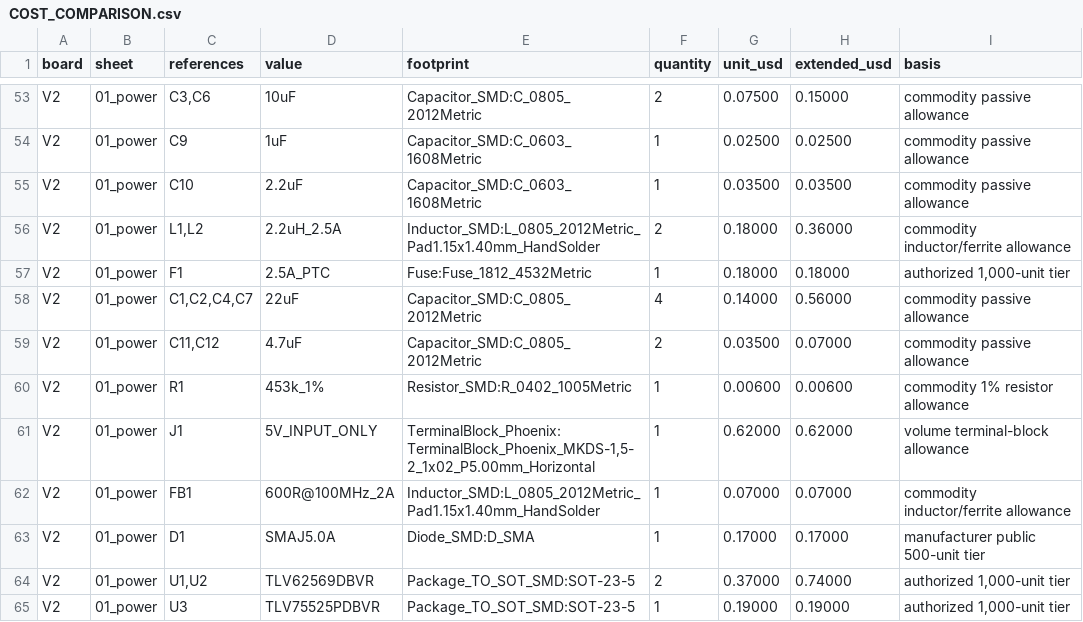
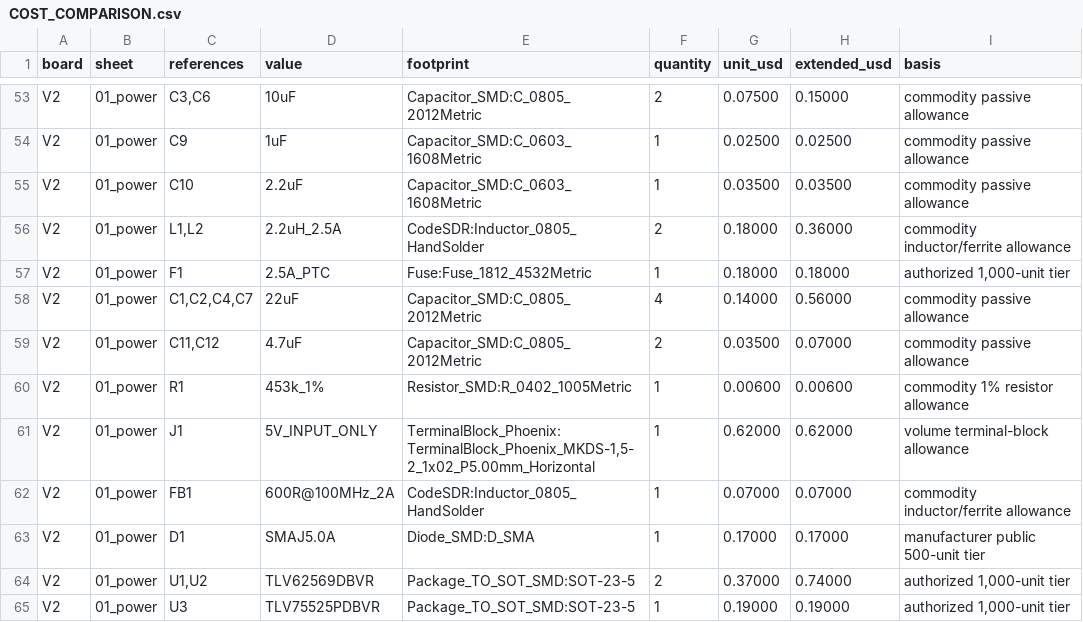
Before and after one commit to iamdarshg/Code-SDR, a CSV file: hardware/redesign/COST_COMPARISON.csv, drawn as a sheet; only a part is shown, gaps mark what is left out; the diff names each change by its address in the sheet, - before the commit and + after, or states it on an @@ line.

Commit message:
hardware: finalize four-layer RF50 routing handoff

```diff
--- a/hardware/redesign/COST_COMPARISON.csv
+++ b/hardware/redesign/COST_COMPARISON.csv
-E56 (footprint): Inductor_SMD:L_0805_2012Metric_Pad1.15x1.40mm_HandSolder
+E56 (footprint): CodeSDR:Inductor_0805_HandSolder
-E62 (footprint): Inductor_SMD:L_0805_2012Metric_Pad1.15x1.40mm_HandSolder
+E62 (footprint): CodeSDR:Inductor_0805_HandSolder
```
Also changed, not shown: 25 other files.
